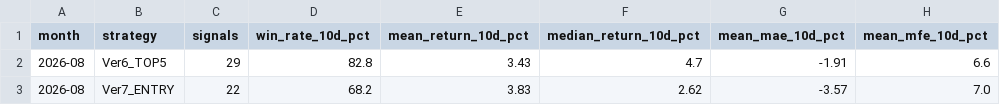
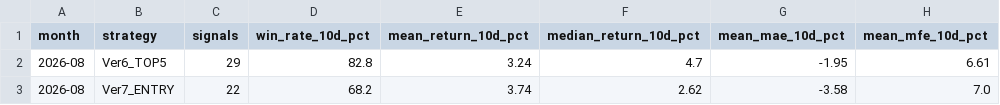
Before and after one commit to izumi7139-ai/nikkei225-line-bot, a CSV file: data/performance_summary.csv, drawn as a sheet.

```diff
--- a/data/performance_summary.csv
+++ b/data/performance_summary.csv
@@ -1,3 +1,3 @@
 month,strategy,signals,win_rate_10d_pct,mean_return_10d_pct,median_return_10d_pct,mean_mae_10d_pct,mean_mfe_10d_pct
-2026-08,Ver6_TOP5,29,82.8,3.43,4.7,-1.91,6.6
-2026-08,Ver7_ENTRY,22,68.2,3.83,2.62,-3.57,7.0
+2026-08,Ver6_TOP5,29,82.8,3.24,4.7,-1.95,6.61
+2026-08,Ver7_ENTRY,22,68.2,3.74,2.62,-3.58,7.0
```
Also changed, not shown: data/signal_master.csv, reports/monthly/performance_summary.csv, 4 other files.
